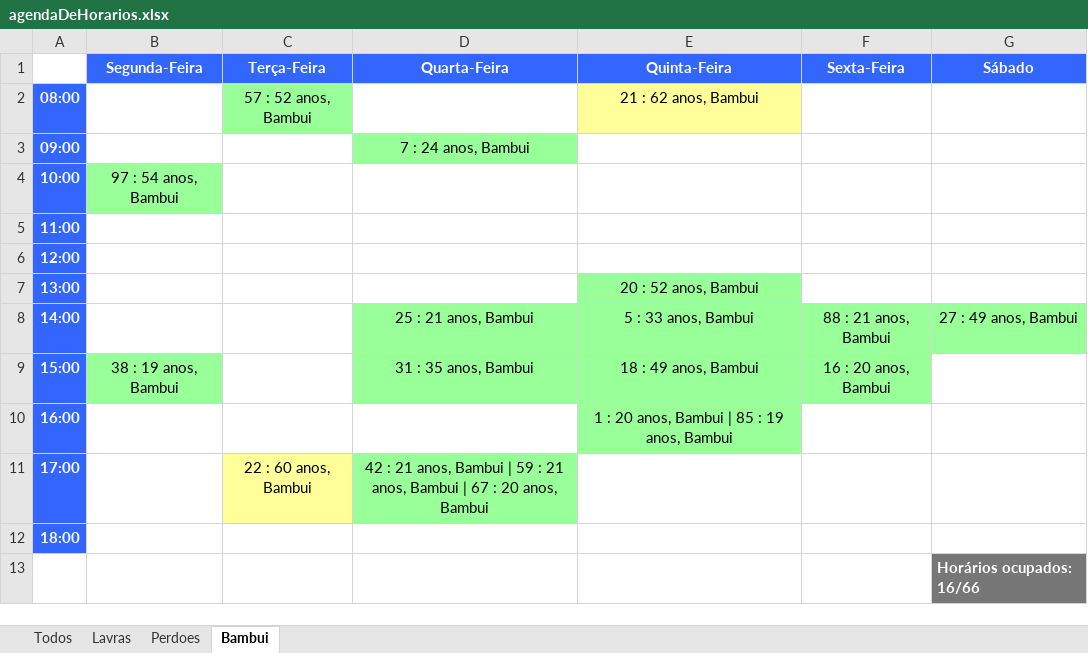
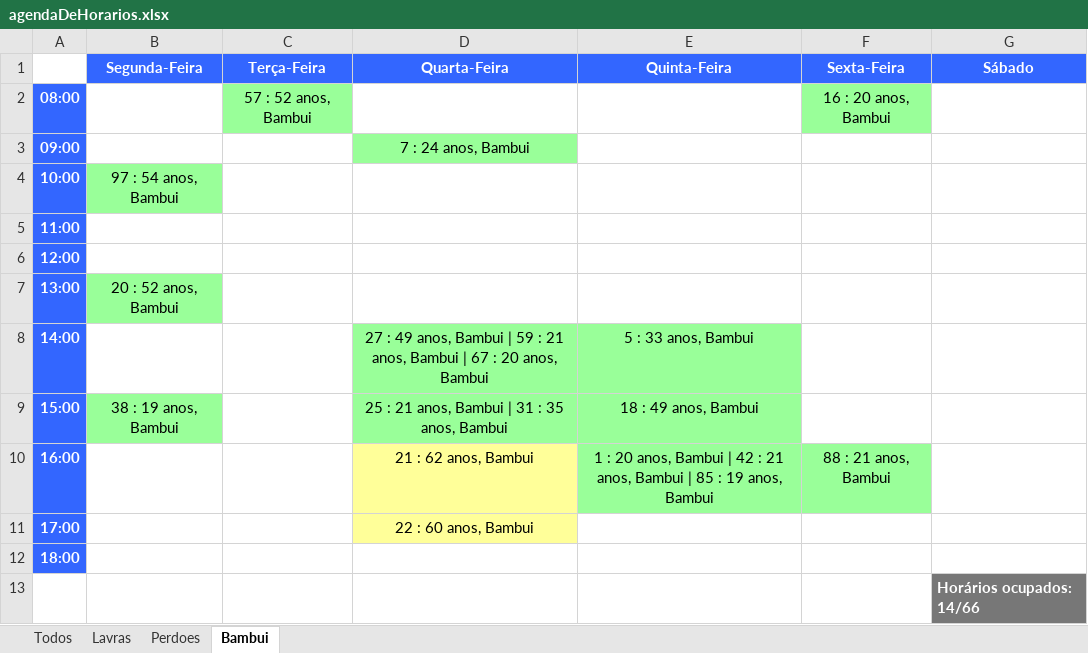
Before and after one commit to layse-garcia/Graphs-Codes, an Excel workbook: trabalho-final/files/agendaDeHorarios.xlsx, sheet Bambui, drawn as a sheet; values as stored, in another font and other column widths than the file's, no borders; the diff names each change by its address in the sheet, - before the commit and + after, or states it on an @@ line.

```diff
--- a/trabalho-final/files/agendaDeHorarios.xlsx (sheet Bambui)
+++ b/trabalho-final/files/agendaDeHorarios.xlsx (sheet Bambui)
-E2 (Quinta-Feira): 21 : 62 anos, Bambui
+E2 (Quinta-Feira): (empty)
-E2 fill: #FFFF99
+E2 fill: none
-F2 (Sexta-Feira): (empty)
+F2 (Sexta-Feira): 16 : 20 anos, Bambui
-F2 fill: none
+F2 fill: #99FF99
-B7 (Segunda-Feira): (empty)
+B7 (Segunda-Feira): 20 : 52 anos, Bambui
-B7 fill: none
+B7 fill: #99FF99
-E7 (Quinta-Feira): 20 : 52 anos, Bambui
+E7 (Quinta-Feira): (empty)
-E7 fill: #99FF99
+E7 fill: none
-D8 (Quarta-Feira): 25 : 21 anos, Bambui
+D8 (Quarta-Feira): 27 : 49 anos, Bambui | 59 : 21 anos, Bambui | 67 : 20 anos, Bambui
-F8 (Sexta-Feira): 88 : 21 anos, Bambui
+F8 (Sexta-Feira): (empty)
-F8:G8 fill: #99FF99
+F8:G8 fill: none
-G8 (Sábado): 27 : 49 anos, Bambui
+G8 (Sábado): (empty)
-D9 (Quarta-Feira): 31 : 35 anos, Bambui
+D9 (Quarta-Feira): 25 : 21 anos, Bambui | 31 : 35 anos, Bambui
-F9 (Sexta-Feira): 16 : 20 anos, Bambui
+F9 (Sexta-Feira): (empty)
-F9 fill: #99FF99
+F9 fill: none
-D10 (Quarta-Feira): (empty)
+D10 (Quarta-Feira): 21 : 62 anos, Bambui
-D10 fill: none
+D10 fill: #FFFF99
-E10 (Quinta-Feira): …Bambui | 85 :…
+E10 (Quinta-Feira): …Bambui | 42 : 21 anos, Bambui | 85 :…
-F10 (Sexta-Feira): (empty)
+F10 (Sexta-Feira): 88 : 21 anos, Bambui
-F10 fill: none
+F10 fill: #99FF99
-C11 (Terça-Feira): 22 : 60 anos, Bambui
+C11 (Terça-Feira): (empty)
-C11 fill: #FFFF99
+C11 fill: none
-D11 (Quarta-Feira): 42 : 21 anos, Bambui | 59 : 21 anos, Bambui | 67 : 20 anos, Bambui
+D11 (Quarta-Feira): 22 : 60 anos, Bambui
-D11 fill: #99FF99
+D11 fill: #FFFF99
-G13 (Sábado): Horários ocupados: 16/66
+G13 (Sábado): Horários ocupados: 14/66
```
Also changed, not shown: sheet Todos, sheet Lavras, sheet Perdoes, 4 other files.
